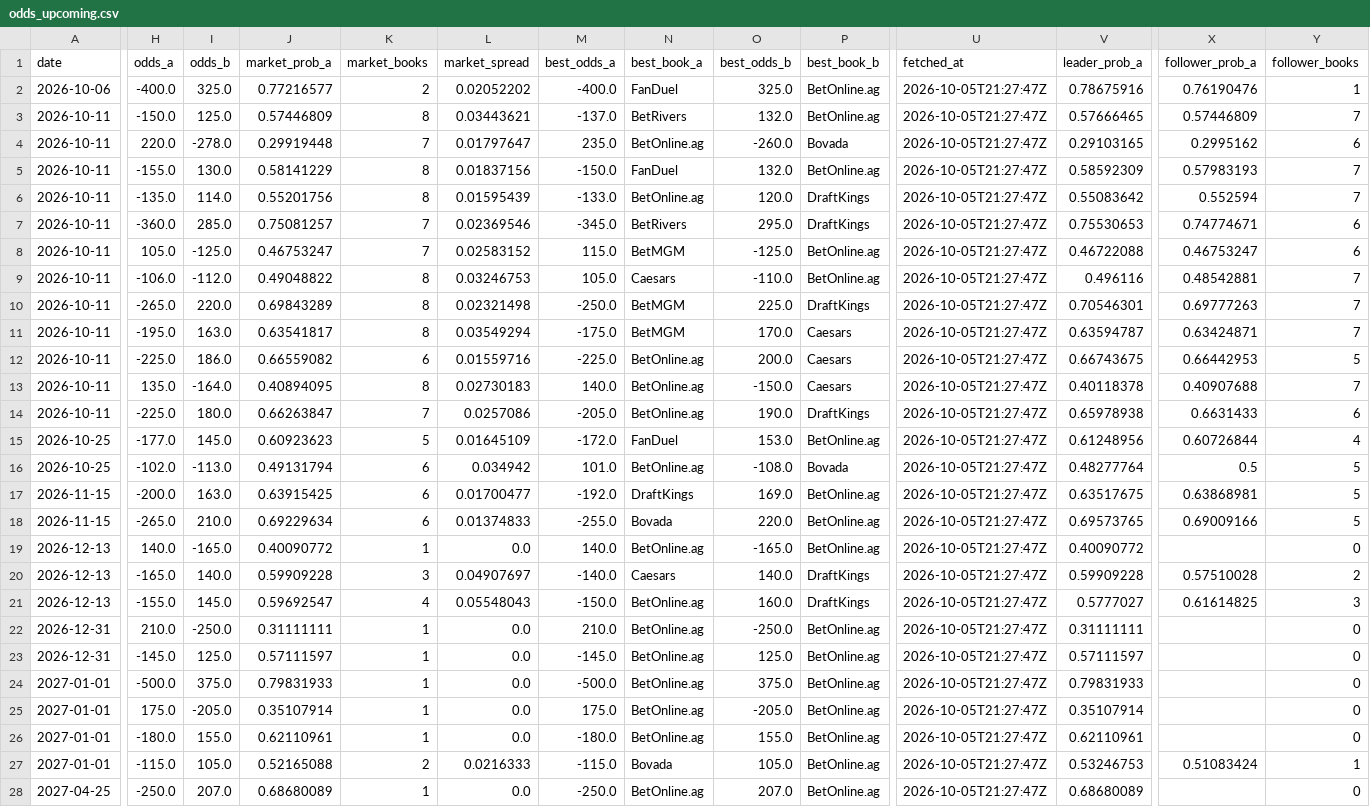
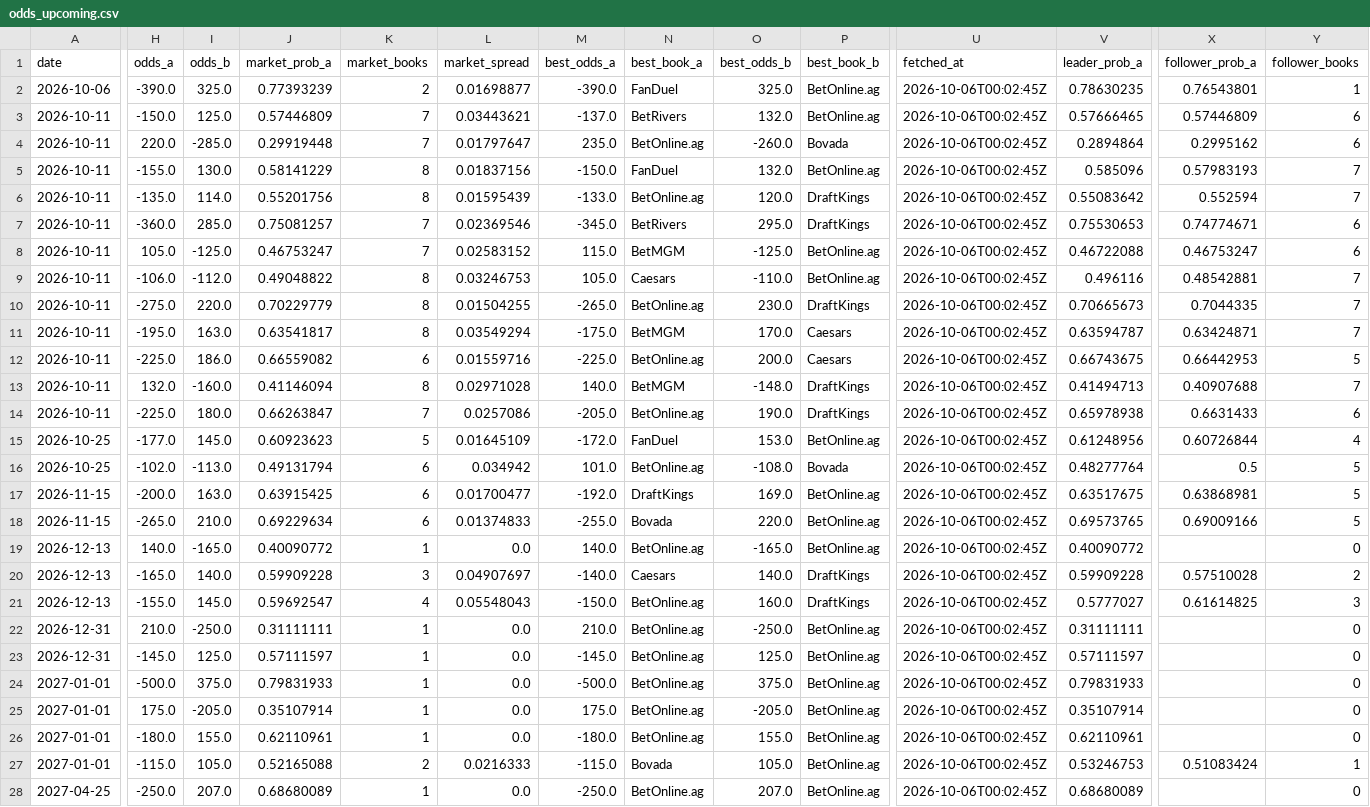
Before and after one commit to joshuakingsland/claude-fights, a CSV file: odds_upcoming.csv, drawn as a sheet; only a part is shown, gaps mark what is left out; the diff covers the shown part only; the diff names each change by its address in the sheet, - before the commit and + after, or states it on an @@ line.

```diff
--- a/odds_upcoming.csv
+++ b/odds_upcoming.csv
-H2 (odds_a): -400.0
+H2 (odds_a): -390.0
-J2 (market_prob_a): 0.77216577
+J2 (market_prob_a): 0.77393239
-L2 (market_spread): 0.02052202
+L2 (market_spread): 0.01698877
-M2 (best_odds_a): -400.0
+M2 (best_odds_a): -390.0
-U2:U28 (fetched_at): 2026-10-05T21:27:47Z
+U2:U28 (fetched_at): 2026-10-06T00:02:45Z
-V2 (leader_prob_a): 0.78675916
+V2 (leader_prob_a): 0.78630235
-X2 (follower_prob_a): 0.76190476
+X2 (follower_prob_a): 0.76543801
-K3 (market_books): 8
+K3 (market_books): 7
-Y3 (follower_books): 7
+Y3 (follower_books): 6
-I4 (odds_b): -278.0
+I4 (odds_b): -285.0
-V4 (leader_prob_a): 0.29103165
+V4 (leader_prob_a): 0.2894864
-V5 (leader_prob_a): 0.58592309
+V5 (leader_prob_a): 0.585096
-H10 (odds_a): -265.0
+H10 (odds_a): -275.0
-J10 (market_prob_a): 0.69843289
+J10 (market_prob_a): 0.70229779
-L10 (market_spread): 0.02321498
+L10 (market_spread): 0.01504255
-M10 (best_odds_a): -250.0
+M10 (best_odds_a): -265.0
-N10 (best_book_a): BetMGM
+N10 (best_book_a): BetOnline.ag
-O10 (best_odds_b): 225.0
+O10 (best_odds_b): 230.0
-V10 (leader_prob_a): 0.70546301
+V10 (leader_prob_a): 0.70665673
-X10 (follower_prob_a): 0.69777263
+X10 (follower_prob_a): 0.7044335
-H13 (odds_a): 135.0
+H13 (odds_a): 132.0
-I13 (odds_b): -164.0
+I13 (odds_b): -160.0
-J13 (market_prob_a): 0.40894095
+J13 (market_prob_a): 0.41146094
-L13 (market_spread): 0.02730183
+L13 (market_spread): 0.02971028
-N13 (best_book_a): BetOnline.ag
+N13 (best_book_a): BetMGM
-O13 (best_odds_b): -150.0
+O13 (best_odds_b): -148.0
-P13 (best_book_b): Caesars
+P13 (best_book_b): DraftKings
-V13 (leader_prob_a): 0.40118378
+V13 (leader_prob_a): 0.41494713
```
Also changed, not shown: 7 edited cells elsewhere in this file, 8 other files.
